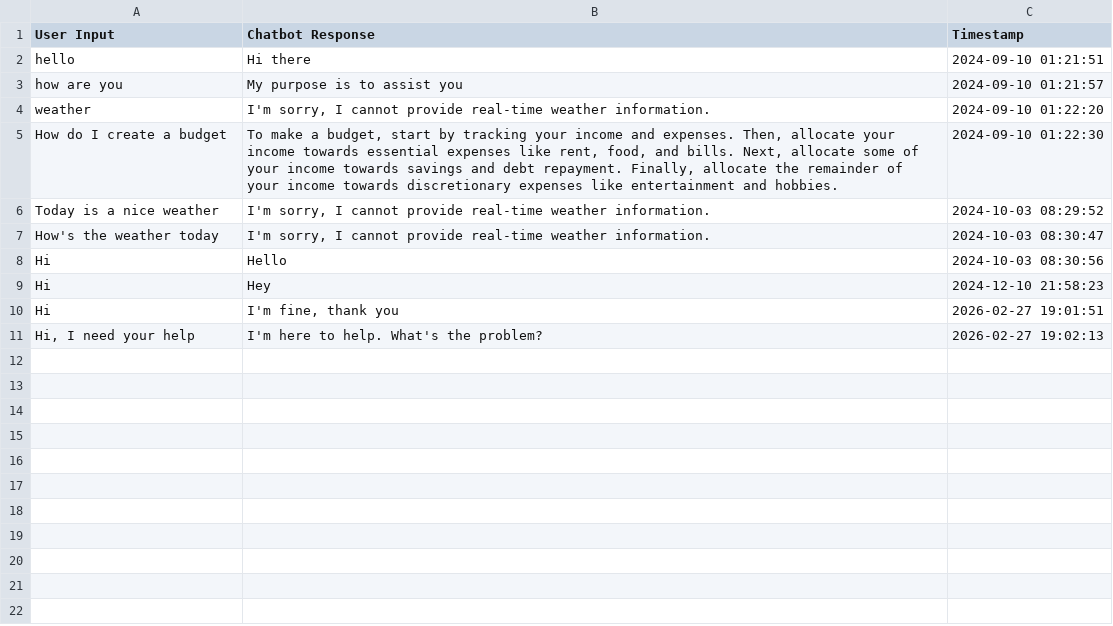
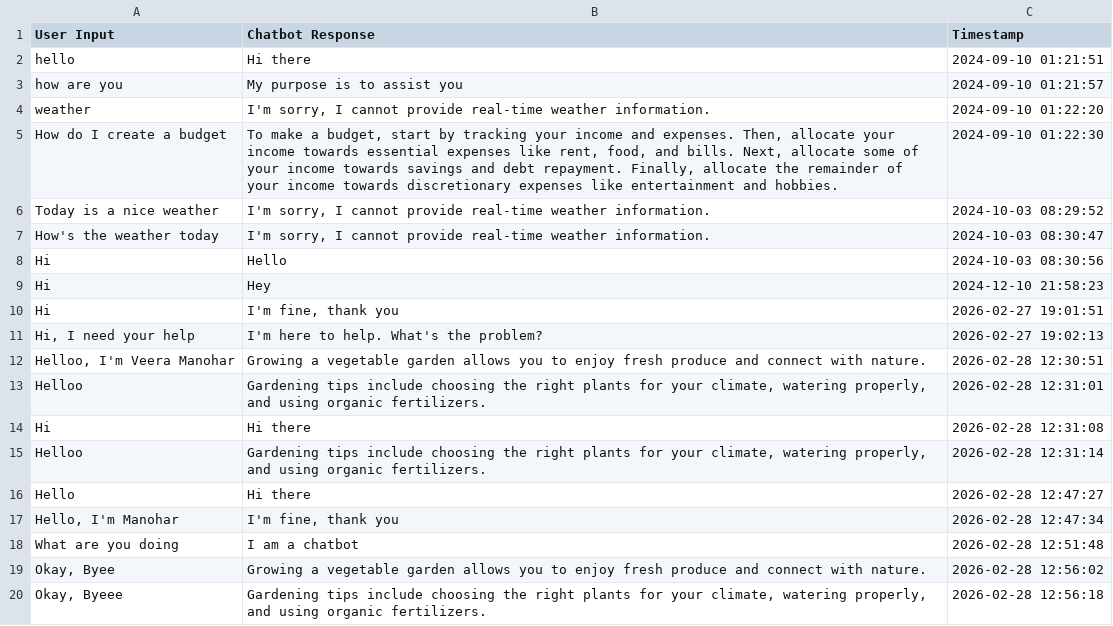
Before and after one commit to Manohar7104/Implementation-of-Chatbot-using-NLP, a CSV file: chat_log.csv, drawn as a sheet; the diff names each change by its address in the sheet, - before the commit and + after, or states it on an @@ line.

```diff
--- a/chat_log.csv
+++ b/chat_log.csv
+row 12: Helloo, I'm Veera Manohar | Growing a vegetable garden allows you to enjoy fresh produce and connect with nature. | 2026-02-28 12:30:51
+row 13: Helloo | Gardening tips include choosing the right plants for your climate, watering properly, and using organic fertilizers. | 2026-02-28 12:31:01
+row 14: Hi | Hi there | 2026-02-28 12:31:08
+row 15: Helloo | Gardening tips include choosing the right plants for your climate, watering properly, and using organic fertilizers. | 2026-02-28 12:31:14
+row 16: Hello | Hi there | 2026-02-28 12:47:27
+row 17: Hello, I'm Manohar | I'm fine, thank you | 2026-02-28 12:47:34
+row 18: What are you doing | I am a chatbot | 2026-02-28 12:51:48
+row 19: Okay, Byee | Growing a vegetable garden allows you to enjoy fresh produce and connect with nature. | 2026-02-28 12:56:02
+row 20: Okay, Byeee | Gardening tips include choosing the right plants for your climate, watering properly, and using organic fertilizers. | 2026-02-28 12:56:18
```
Also changed, not shown: 1 other file.
